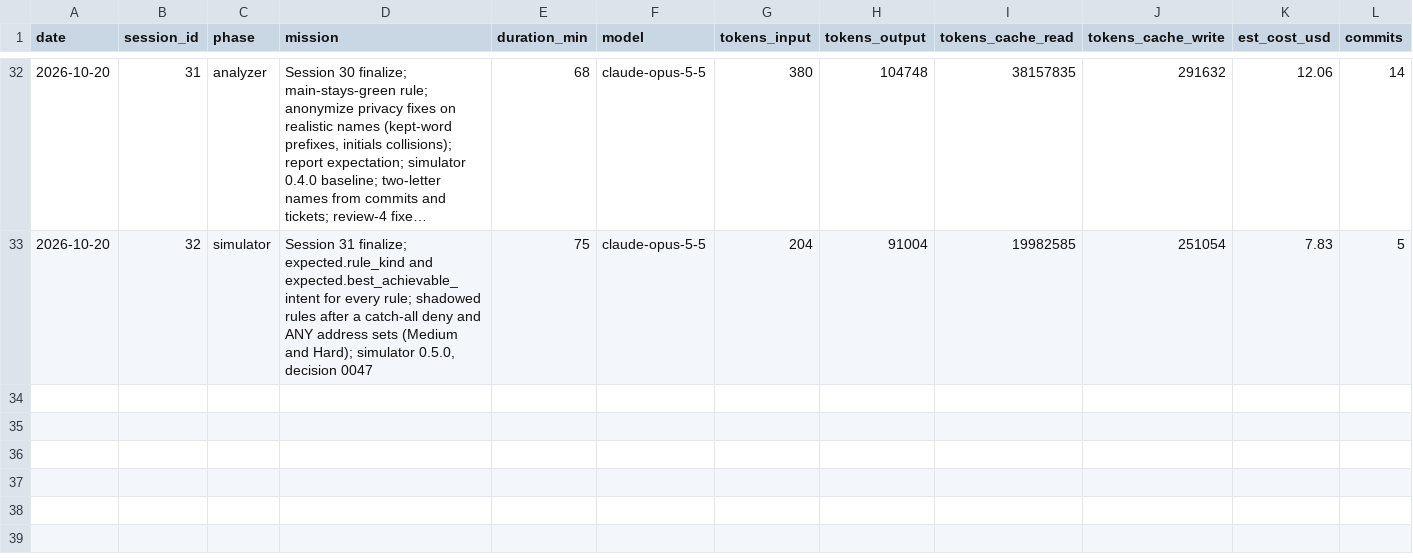
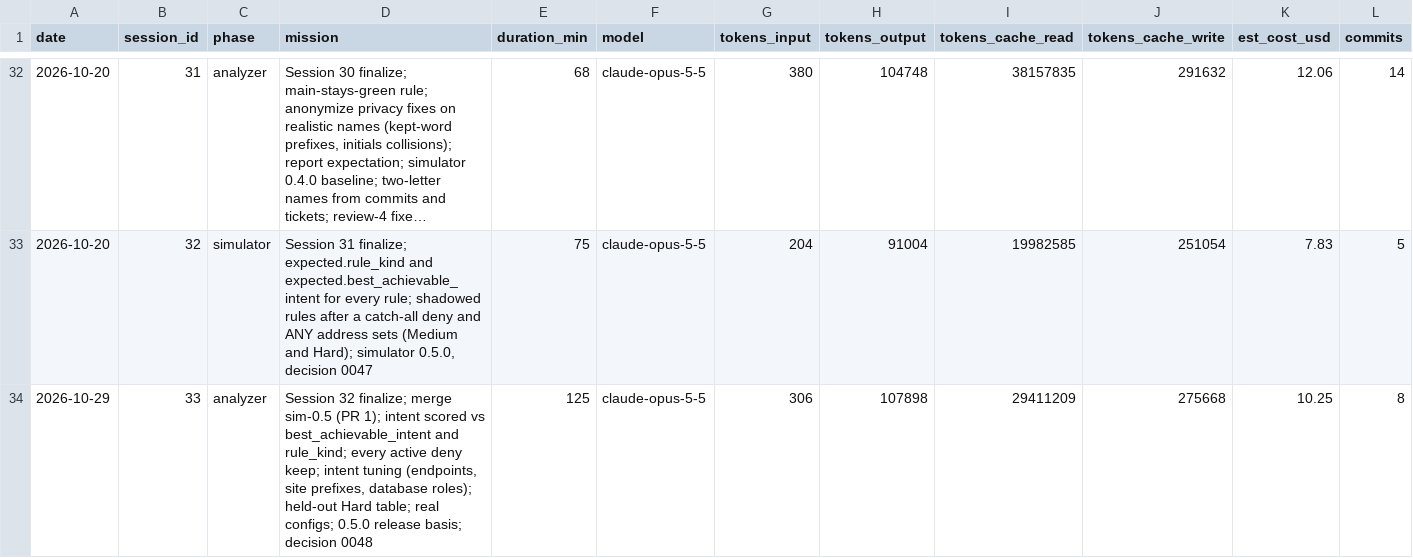
Before and after one commit to n-le-bourdiec/palimp, a CSV file: metrics/sessions.csv, drawn as a sheet; only a part is shown, gaps mark what is left out; long unchanged cells end in …; rows hold the shown columns only; the diff names each change by its address in the sheet, - before the commit and + after, or states it on an @@ line.

```diff
--- a/metrics/sessions.csv
+++ b/metrics/sessions.csv
+row 34: 2026-10-29 | 33 | analyzer | Session 32 finalize; merge sim-0.5 (PR 1); intent scored vs best_achievable_intent and rule_kind; every active deny keep; intent tuning (endpoints, site prefixes, database roles); held-out Hard table; real configs; 0.5.0 release basis; decision 0048 | 125 | claude-opus-5-5 | 306 | 107898 | 29411209 | 275668 | 10.25 | 8
```
